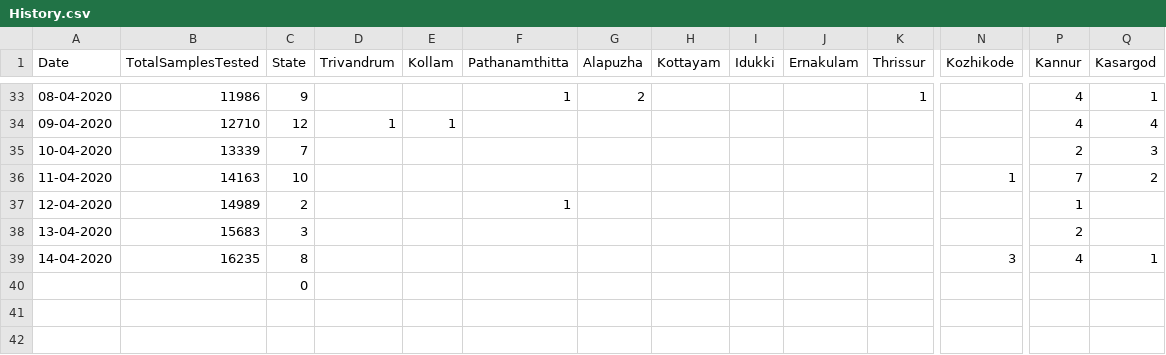
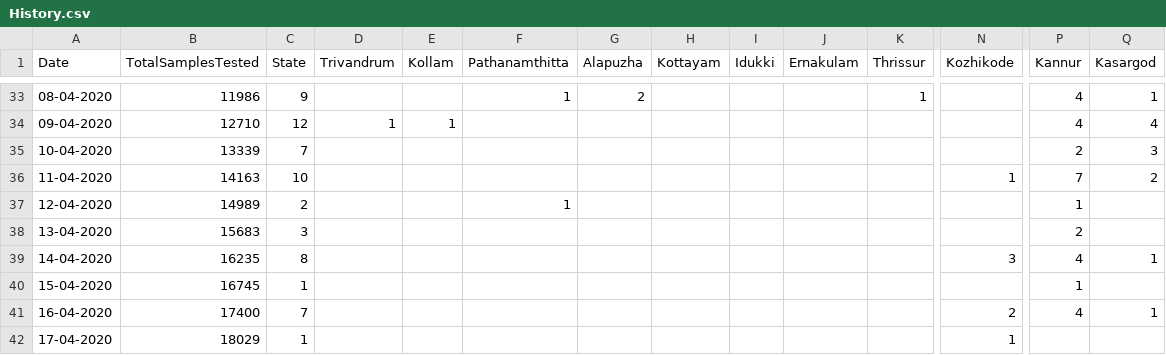
Before and after one commit to anuviswan/C19K, a CSV file: data/History.csv, drawn as a sheet; only a part is shown, gaps mark what is left out; removed rows and columns are numbered as before the commit, all else as after; rows hold the shown columns only; the diff names each change by its address in the sheet, - before the commit and + after, or states it on an @@ line.

```diff
--- a/data/History.csv
+++ b/data/History.csv
-row 40:  |  | 0
+row 40: 15-04-2020 | 16745 | 1 |  |  |  |  |  |  |  |  |  | 1
+row 41: 16-04-2020 | 17400 | 7 |  |  |  |  |  |  |  |  | 2 | 4 | 1
+row 42: 17-04-2020 | 18029 | 1 |  |  |  |  |  |  |  |  | 1
```
Also changed, not shown: data/Active.Csv.
